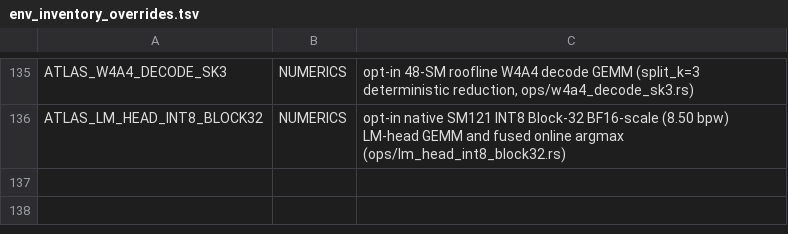
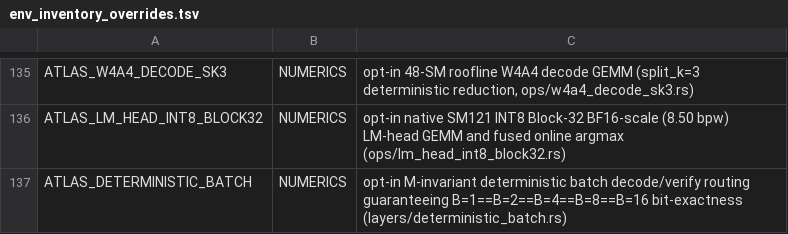
Before and after one commit to TheApathy/flux-engine, a TSV file: repro-kit/tools/env_inventory_overrides.tsv, drawn as a sheet; only a part is shown, gaps mark what is left out.

Commit message:
feat(spark-model): add fail-closed ATLAS_DETERMINISTIC_BATCH M-invariant dispatch

```diff
--- a/repro-kit/tools/env_inventory_overrides.tsv
+++ b/repro-kit/tools/env_inventory_overrides.tsv
@@ -136 +136,2 @@ ATLAS_W4A4_DECODE_SK3	NUMERICS	opt-in 48-SM roofline W4A4 decode GEMM (split_k=3
 ATLAS_LM_HEAD_INT8_BLOCK32	NUMERICS	opt-in native SM121 INT8 Block-32 BF16-scale (8.50 bpw) LM-head GEMM and fused online argmax (ops/lm_head_int8_block32.rs)
+ATLAS_DETERMINISTIC_BATCH	NUMERICS	opt-in M-invariant deterministic batch decode/verify routing guaranteeing B=1==B=2==B=4==B=8==B=16 bit-exactness (layers/deterministic_batch.rs)
```
Also changed, not shown: crates/spark-server/src/recipe_contract/env_catalog.tsv, 29 other files.
